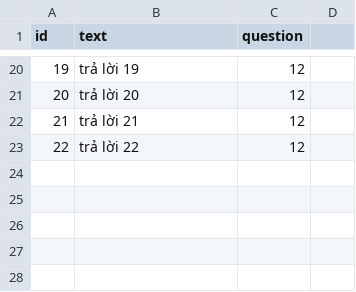
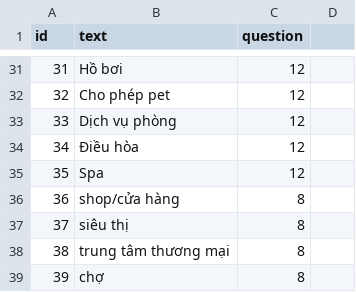
Before and after one commit to medtik/ITS, a CSV file: demo/data/answers.csv, drawn as a sheet; only a part is shown, gaps mark what is left out; addresses are those after the commit; the diff covers the shown part only; the diff names each change by its address in the sheet, - before the commit and + after, or states it on an @@ line.

Commit message:
update demo

```diff
--- a/demo/data/answers.csv
+++ b/demo/data/answers.csv
@@ column A (id) renumbered between rows 13 and 34 @@
-B31 (text): trả lời 19
+B31 (text): Hồ bơi
-B32 (text): trả lời 20
+B32 (text): Cho phép pet
-B33 (text): trả lời 21
+B33 (text): Dịch vụ phòng
-B34 (text): trả lời 22
+B34 (text): Điều hòa
+row 35: 35 | Spa | 12
+row 36: 36 | shop/cửa hàng | 8
+row 37: 37 | siêu thị | 8
+row 38: 38 | trung tâm thương mại | 8
+row 39: 39 | chợ | 8
```
Also changed, not shown: 23 added rows, 12 removed rows and 6 edited cells elsewhere in this file, demo/data/questions.csv, 2 other files.
